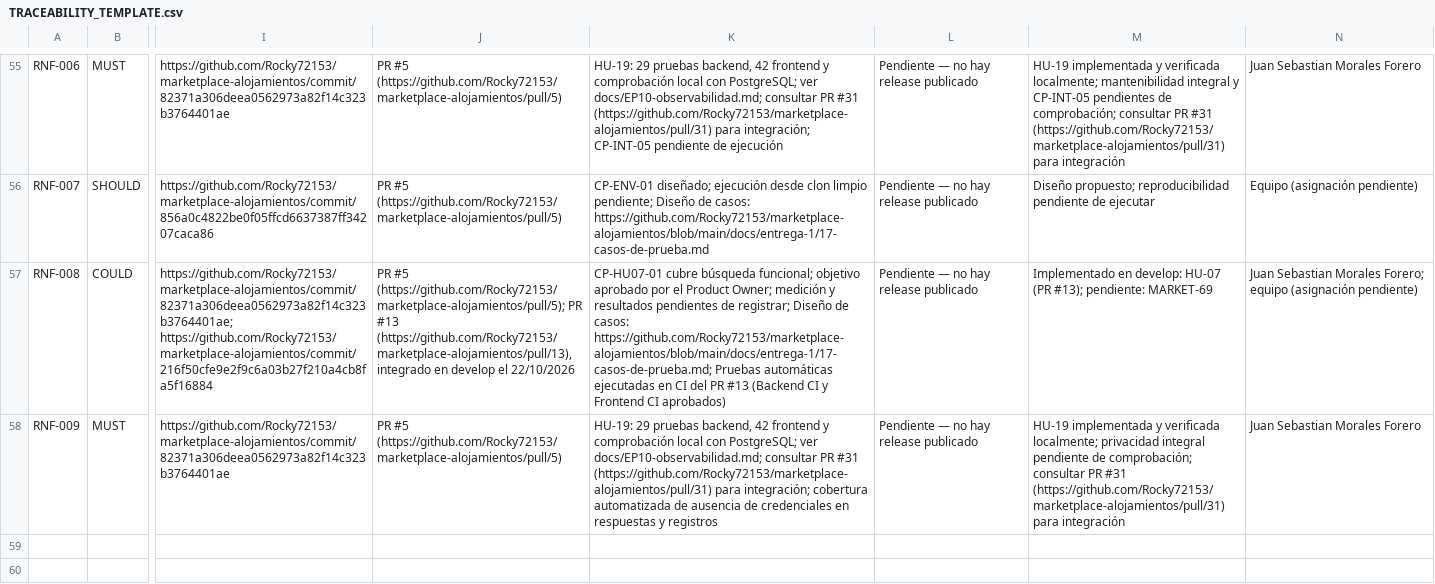
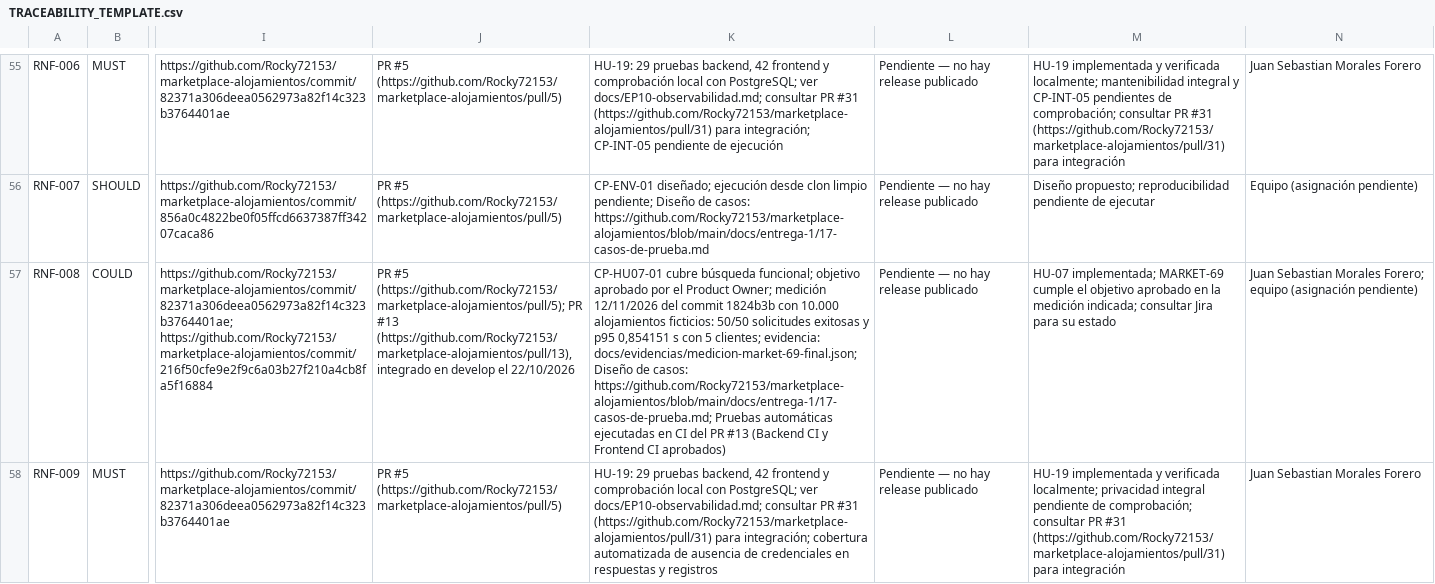
Before and after one commit to Rocky72153/marketplace-alojamientos, a CSV file: docs/TRACEABILITY_TEMPLATE.csv, drawn as a sheet; only a part is shown, gaps mark what is left out; the diff names each change by its address in the sheet, - before the commit and + after, or states it on an @@ line.

Commit message:
Registrar pruebas finales y rendimiento de búsqueda

```diff
--- a/docs/TRACEABILITY_TEMPLATE.csv
+++ b/docs/TRACEABILITY_TEMPLATE.csv
-K57: …Owner; medición y resultados pendientes de registrar; Diseño de…
+K57: …Owner; medición 12/11/2026 del commit 1824b3b con 10.000 alojamientos ficticios: 50/50 solicitudes exitosas y p95 0,854151 s con 5 clientes; evidencia: docs/evidencias/medicion-market-69-final.json; Diseño de…
-M57: Implementado en develop: HU-07 (PR #13); pendiente: MARKET-69
+M57: HU-07 implementada; MARKET-69 cumple el objetivo aprobado en la medición indicada; consultar Jira para su estado
```
Also changed, not shown: 5 other files.
